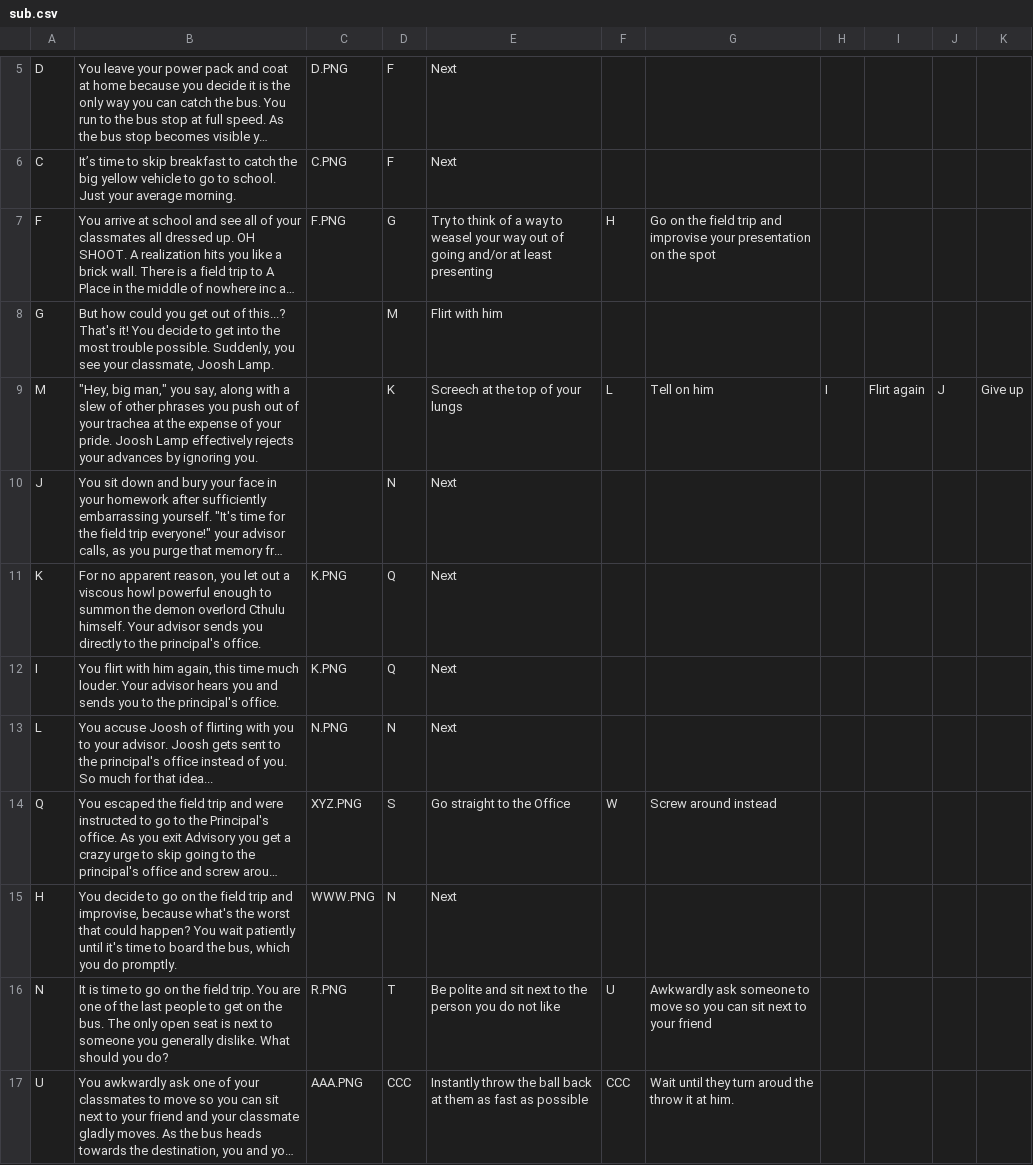
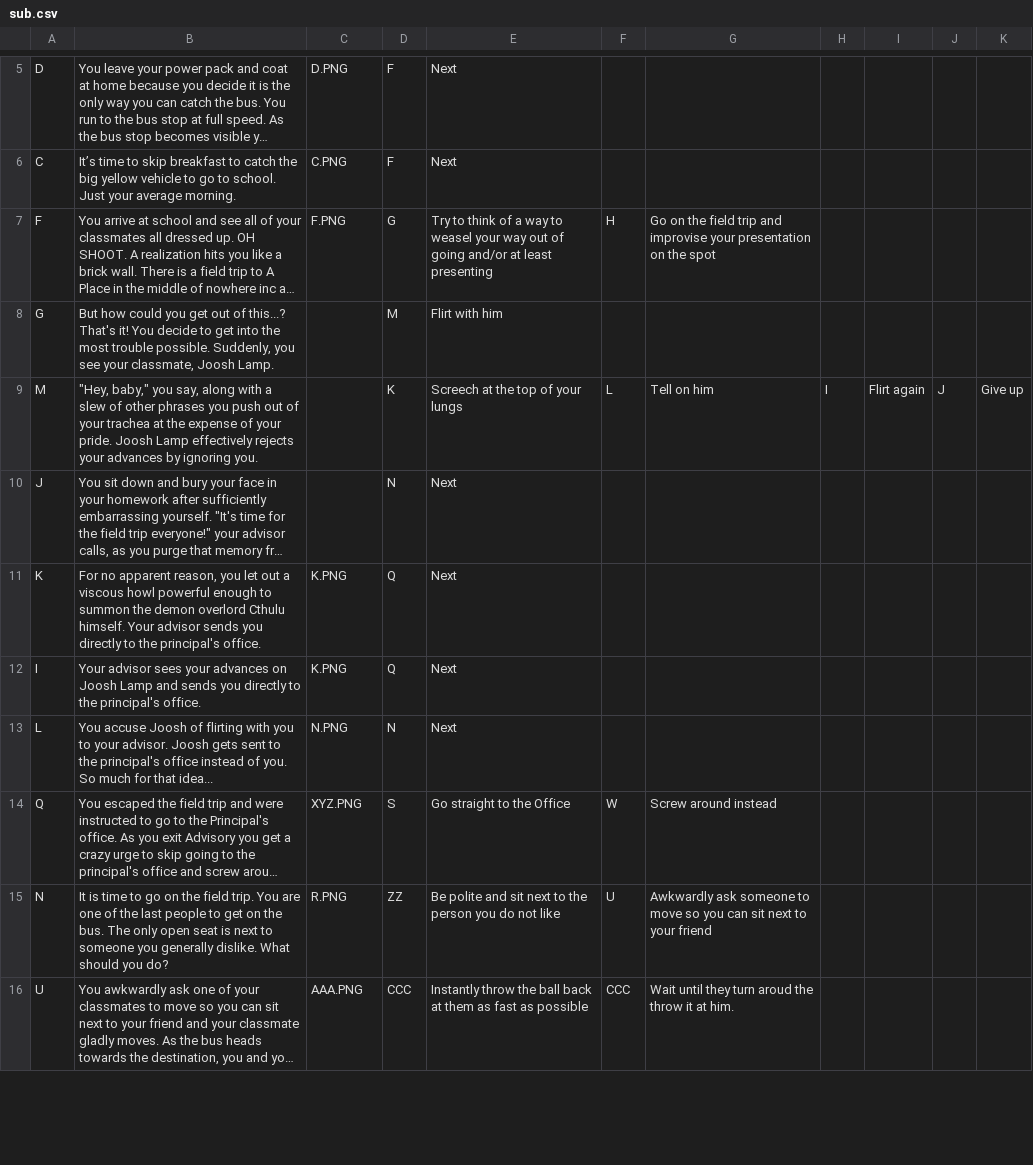
Before and after one commit to PMahar/Team-RPG, a CSV file: Team-RPG/sub.csv, drawn as a sheet; only a part is shown, gaps mark what is left out; long unchanged cells end in …; removed rows and columns are numbered as before the commit, all else as after; the diff covers the shown part only; the diff names each change by its address in the sheet, - before the commit and + after, or states it on an @@ line.

```diff
--- a/Team-RPG/sub.csv
+++ b/Team-RPG/sub.csv
-B9: "Hey, big man," you say,…
+B9: "Hey, baby," you say,…
-B12: You flirt with him again, this time much louder. Your advisor hears you and sends you to the…
+B12: Your advisor sees your advances on Joosh Lamp and sends you directly to the…
-row 15: H | You decide to go on the field trip and improvise, because what's the worst that could happen? You wait patiently until it's time to board the bus, which you do promptly. | WWW.PNG | N | Next
-D15: T
+D15: ZZ
```
Also changed, not shown: 14 added rows, 3 removed rows and 13 edited cells elsewhere in this file, 36 other files.
